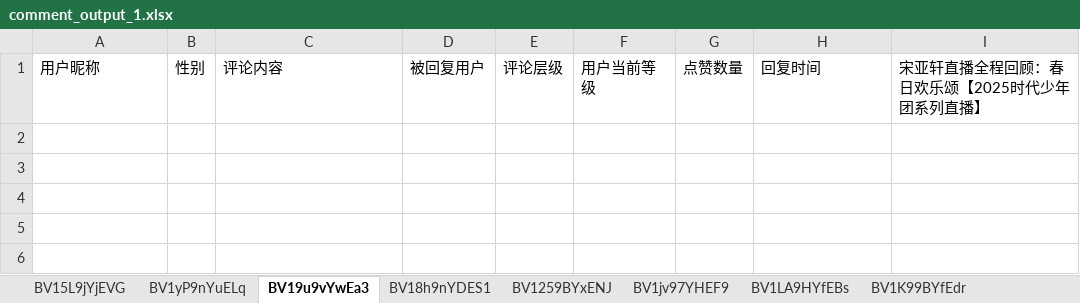
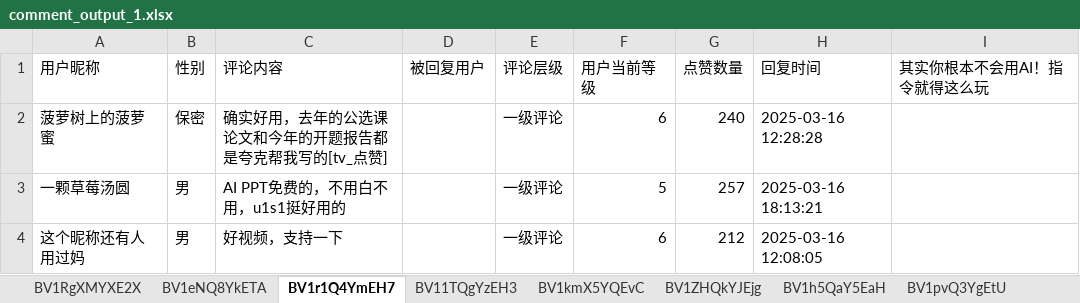
Before and after one commit to panda-lsy/Bilibili-HotCommentsCrawler, an Excel workbook: result/comment_output_1.xlsx, sheet BV1r1Q4YmEH7, drawn as a sheet; values as stored, in another font and other column widths than the file's, no borders; the diff names each change by its address in the sheet, - before the commit and + after, or states it on an @@ line.

```diff
--- a/result/comment_output_1.xlsx (sheet BV1r1Q4YmEH7)
+++ b/result/comment_output_1.xlsx (sheet BV1r1Q4YmEH7)
-sheet tab: BV15L9jYjEVG
+sheet tab: BV1RgXMYXE2X
-sheet tab: BV1yP9nYuELq
+sheet tab: BV1eNQ8YkETA
-sheet tab: BV19u9vYwEa3
+sheet tab: BV1r1Q4YmEH7
-sheet tab: BV18h9nYDES1
+sheet tab: BV11TQgYzEH3
-sheet tab: BV1259BYxENJ
+sheet tab: BV1kmX5YQEvC
-sheet tab: BV1jv97YHEF9
+sheet tab: BV1ZHQkYJEjg
-sheet tab: BV1LA9HYfEBs
+sheet tab: BV1h5QaY5EaH
-sheet tab: BV1K99BYfEdr
+sheet tab: BV1pvQ3YgEtU
-I1: 宋亚轩直播全程回顾：春日欢乐颂【2025时代少年团系列直播】
+I1: 其实你根本不会用AI！指令就得这么玩
+row 2: 菠萝树上的菠萝蜜 | 保密 | 确实好用，去年的公选课论文和今年的开题报告都是夸克帮我写的[tv_点赞] |  | 一级评论 | 6 | 240 | 2025-03-16 12:28:28
+row 3: 一颗草莓汤圆 | 男 | AI PPT免费的，不用白不用，u1s1挺好用的 |  | 一级评论 | 5 | 257 | 2025-03-16 18:13:21
+row 4: 这个昵称还有人用过妈 | 男 | 好视频，支持一下 |  | 一级评论 | 6 | 212 | 2025-03-16 12:08:05
```
Also changed, not shown: sheet BV1eNQ8YkETA, sheet BV1RgXMYXE2X, sheet BV11TQgYzEH3, sheet BV1LdQPYkEve, sheet BV1h5QaY5EaH, sheet BV1ZHQkYJEjg, 13 more sheets, other sheet tabs, 11 other files.
